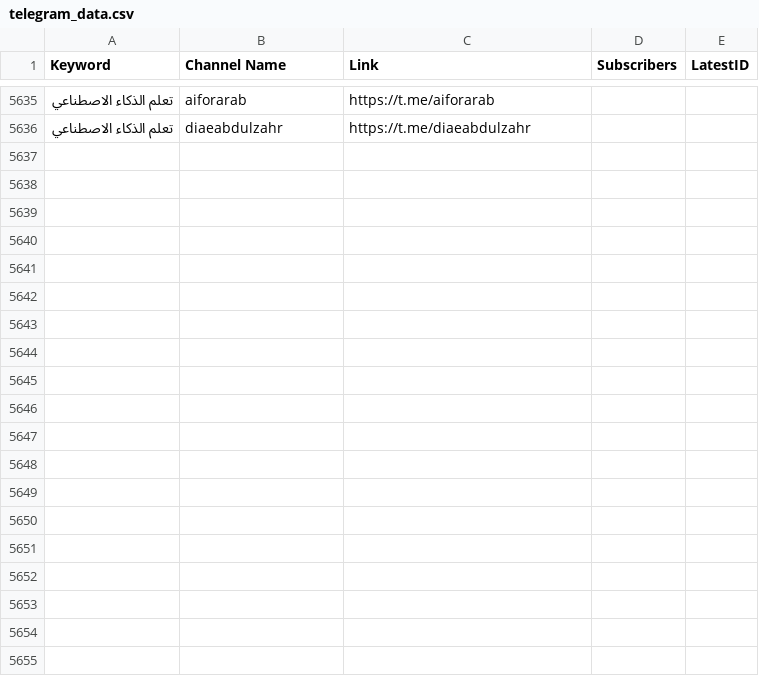
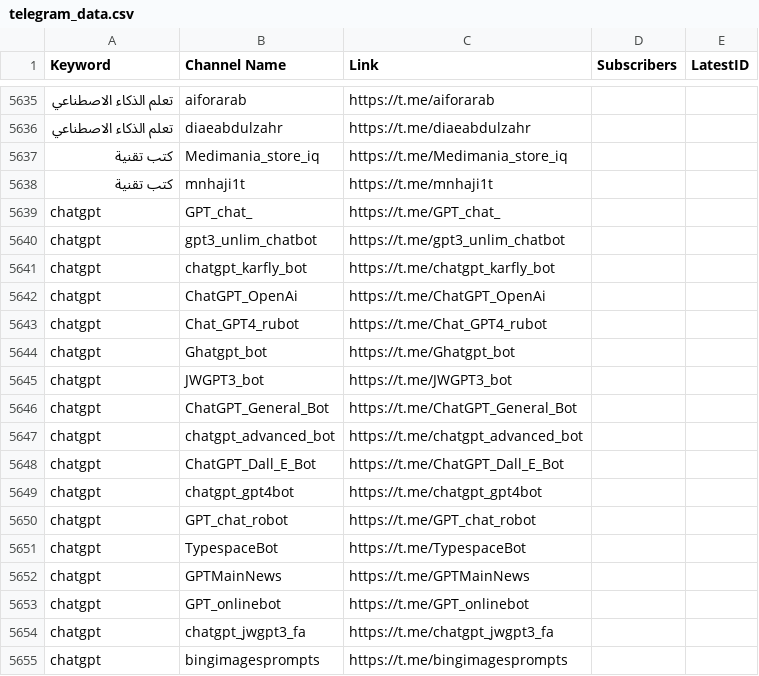
Before and after one commit to MoFlow00/Signal-X, a CSV file: telegram_data.csv, drawn as a sheet; only a part is shown, gaps mark what is left out; the diff covers the shown part only; the diff names each change by its address in the sheet, - before the commit and + after, or states it on an @@ line.

```diff
--- a/telegram_data.csv
+++ b/telegram_data.csv
+row 5637: كتب تقنية | Medimania_store_iq | https://t.me/Medimania_store_iq
+row 5638: كتب تقنية | mnhaji1t | https://t.me/mnhaji1t
+row 5639: chatgpt | GPT_chat_ | https://t.me/GPT_chat_
+row 5640: chatgpt | gpt3_unlim_chatbot | https://t.me/gpt3_unlim_chatbot
+row 5641: chatgpt | chatgpt_karfly_bot | https://t.me/chatgpt_karfly_bot
+row 5642: chatgpt | ChatGPT_OpenAi | https://t.me/ChatGPT_OpenAi
+row 5643: chatgpt | Chat_GPT4_rubot | https://t.me/Chat_GPT4_rubot
+row 5644: chatgpt | Ghatgpt_bot | https://t.me/Ghatgpt_bot
+row 5645: chatgpt | JWGPT3_bot | https://t.me/JWGPT3_bot
+row 5646: chatgpt | ChatGPT_General_Bot | https://t.me/ChatGPT_General_Bot
+row 5647: chatgpt | chatgpt_advanced_bot | https://t.me/chatgpt_advanced_bot
+row 5648: chatgpt | ChatGPT_Dall_E_Bot | https://t.me/ChatGPT_Dall_E_Bot
+row 5649: chatgpt | chatgpt_gpt4bot | https://t.me/chatgpt_gpt4bot
+row 5650: chatgpt | GPT_chat_robot | https://t.me/GPT_chat_robot
+row 5651: chatgpt | TypespaceBot | https://t.me/TypespaceBot
+row 5652: chatgpt | GPTMainNews | https://t.me/GPTMainNews
+row 5653: chatgpt | GPT_onlinebot | https://t.me/GPT_onlinebot
+row 5654: chatgpt | chatgpt_jwgpt3_fa | https://t.me/chatgpt_jwgpt3_fa
+row 5655: chatgpt | bingimagesprompts | https://t.me/bingimagesprompts
```
Also changed, not shown: 9 added rows elsewhere in this file, 1 other file.
